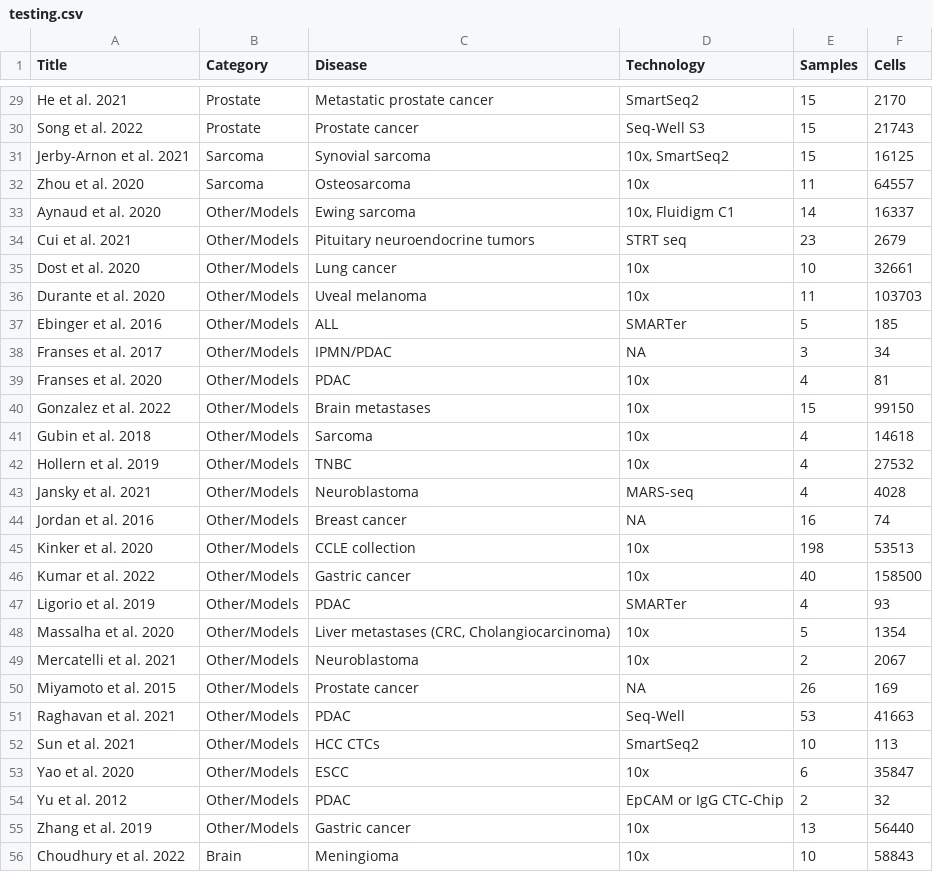
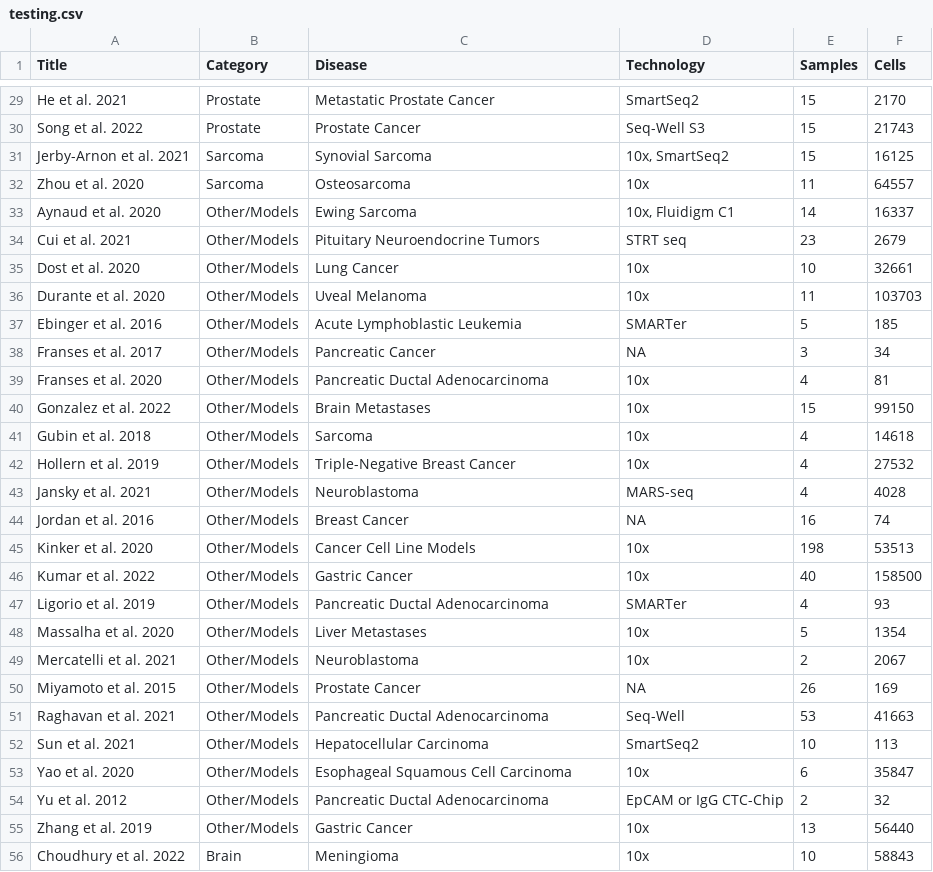
Before and after one commit to calebclayreagor/MesenCoder, a CSV file: data/testing.csv, drawn as a sheet; only a part is shown, gaps mark what is left out; the diff covers the shown part only; the diff names each change by its address in the sheet, - before the commit and + after, or states it on an @@ line.

```diff
--- a/data/testing.csv
+++ b/data/testing.csv
-C29 (Disease): Metastatic prostate cancer
+C29 (Disease): Metastatic Prostate Cancer
-C30 (Disease): Prostate cancer
+C30 (Disease): Prostate Cancer
-C31 (Disease): Synovial sarcoma
+C31 (Disease): Synovial Sarcoma
-C33 (Disease): Ewing sarcoma
+C33 (Disease): Ewing Sarcoma
-C34 (Disease): Pituitary neuroendocrine tumors
+C34 (Disease): Pituitary Neuroendocrine Tumors
-C35 (Disease): Lung cancer
+C35 (Disease): Lung Cancer
-C36 (Disease): Uveal melanoma
+C36 (Disease): Uveal Melanoma
-C37 (Disease): ALL
+C37 (Disease): Acute Lymphoblastic Leukemia
-C38 (Disease): IPMN/PDAC
+C38 (Disease): Pancreatic Cancer
-C39 (Disease): PDAC
+C39 (Disease): Pancreatic Ductal Adenocarcinoma
-C40 (Disease): Brain metastases
+C40 (Disease): Brain Metastases
-C42 (Disease): TNBC
+C42 (Disease): Triple-Negative Breast Cancer
-C44 (Disease): Breast cancer
+C44 (Disease): Breast Cancer
-C45 (Disease): CCLE collection
+C45 (Disease): Cancer Cell Line Models
-C46 (Disease): Gastric cancer
+C46 (Disease): Gastric Cancer
-C47 (Disease): PDAC
+C47 (Disease): Pancreatic Ductal Adenocarcinoma
-C48 (Disease): Liver metastases (CRC, Cholangiocarcinoma)
+C48 (Disease): Liver Metastases
-C50 (Disease): Prostate cancer
+C50 (Disease): Prostate Cancer
-C51 (Disease): PDAC
+C51 (Disease): Pancreatic Ductal Adenocarcinoma
-C52 (Disease): HCC CTCs
+C52 (Disease): Hepatocellular Carcinoma
-C53 (Disease): ESCC
+C53 (Disease): Esophageal Squamous Cell Carcinoma
-C54 (Disease): PDAC
+C54 (Disease): Pancreatic Ductal Adenocarcinoma
-C55 (Disease): Gastric cancer
+C55 (Disease): Gastric Cancer
```
Also changed, not shown: 95 edited cells elsewhere in this file, 7 other files.
